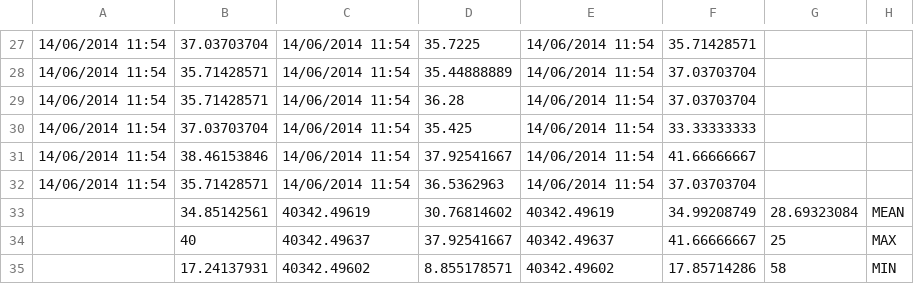
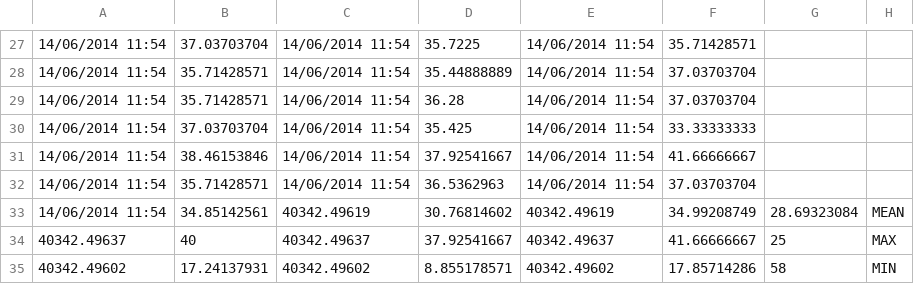
Before and after one commit to meltuhamy/native-calls-report, a CSV file: Pictures/bulletdata_cube2000_naclam.csv, drawn as a sheet; only a part is shown, gaps mark what is left out; the diff names each change by its address in the sheet, - before the commit and + after, or states it on an @@ line.

```diff
--- a/Pictures/bulletdata_cube2000_naclam.csv
+++ b/Pictures/bulletdata_cube2000_naclam.csv
-A33: (empty)
+A33: 14/06/2014 11:54
-A34: (empty)
+A34: 40342.49637
-A35: (empty)
+A35: 40342.49602
```
Also changed, not shown: Pictures/bulletdata_cube1000_naclam.csv, Pictures/bulletdata_cube250_naclam.csv, 4 other files.
